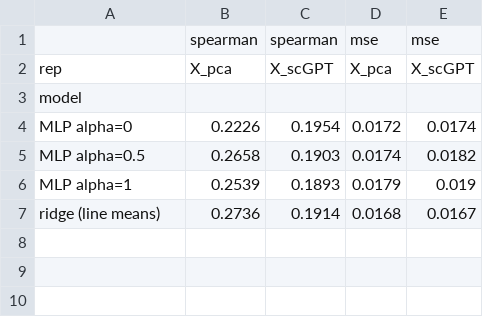
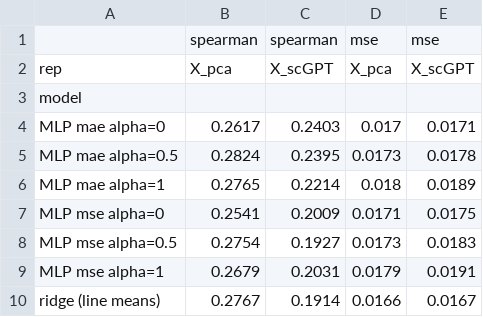
Before and after one commit to Sisistern123/OncoTox, a CSV file: notebooks/outputs/panel/panel_leaderboard.csv, drawn as a sheet.

```diff
--- a/notebooks/outputs/panel/panel_leaderboard.csv
+++ b/notebooks/outputs/panel/panel_leaderboard.csv
@@ -3,5 +3,8 @@ rep,X_pca,X_scGPT,X_pca,X_scGPT
 model,,,,
-MLP alpha=0,0.2226,0.1954,0.0172,0.0174
-MLP alpha=0.5,0.2658,0.1903,0.0174,0.0182
-MLP alpha=1,0.2539,0.1893,0.0179,0.019
-ridge (line means),0.2736,0.1914,0.0168,0.0167
+MLP mae alpha=0,0.2617,0.2403,0.017,0.0171
+MLP mae alpha=0.5,0.2824,0.2395,0.0173,0.0178
+MLP mae alpha=1,0.2765,0.2214,0.018,0.0189
+MLP mse alpha=0,0.2541,0.2009,0.0171,0.0175
+MLP mse alpha=0.5,0.2754,0.1927,0.0173,0.0183
+MLP mse alpha=1,0.2679,0.2031,0.0179,0.0191
+ridge (line means),0.2767,0.1914,0.0166,0.0167
```
Also changed, not shown: notebooks/outputs/embeddings/hvg_sweep_auc.csv, notebooks/outputs/mil/mil_training_folds.csv, 24 other files.
